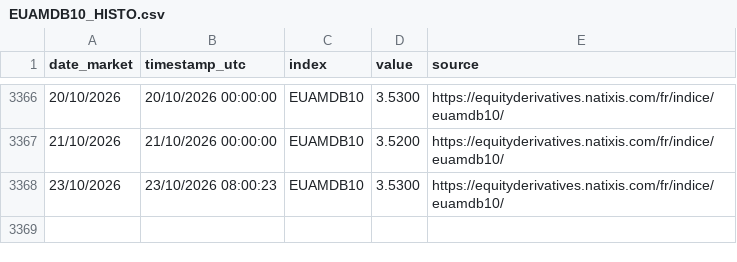
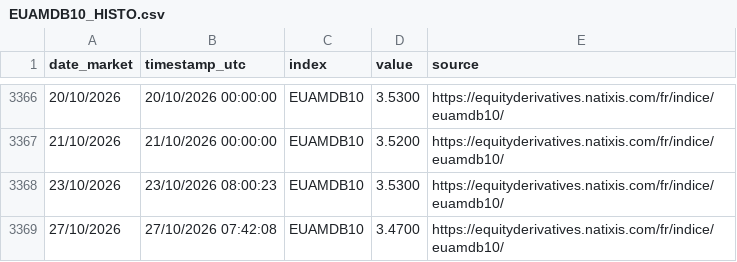
Before and after one commit to D1gD33p3r/EUAMDB10_REFRESHER, a CSV file: data/EUAMDB10_HISTO.csv, drawn as a sheet; only a part is shown, gaps mark what is left out.

```diff
--- a/data/EUAMDB10_HISTO.csv
+++ b/data/EUAMDB10_HISTO.csv
@@ -3368 +3368,2 @@ date_market;timestamp_utc;index;value;source
 23/10/2026;23/10/2026 08:00:23;EUAMDB10;3.5300;https://equityderivatives.natixis.com/fr/indice/euamdb10/
+27/10/2026;27/10/2026 07:42:08;EUAMDB10;3.4700;https://equityderivatives.natixis.com/fr/indice/euamdb10/
```
Also changed, not shown: 3 other files.
